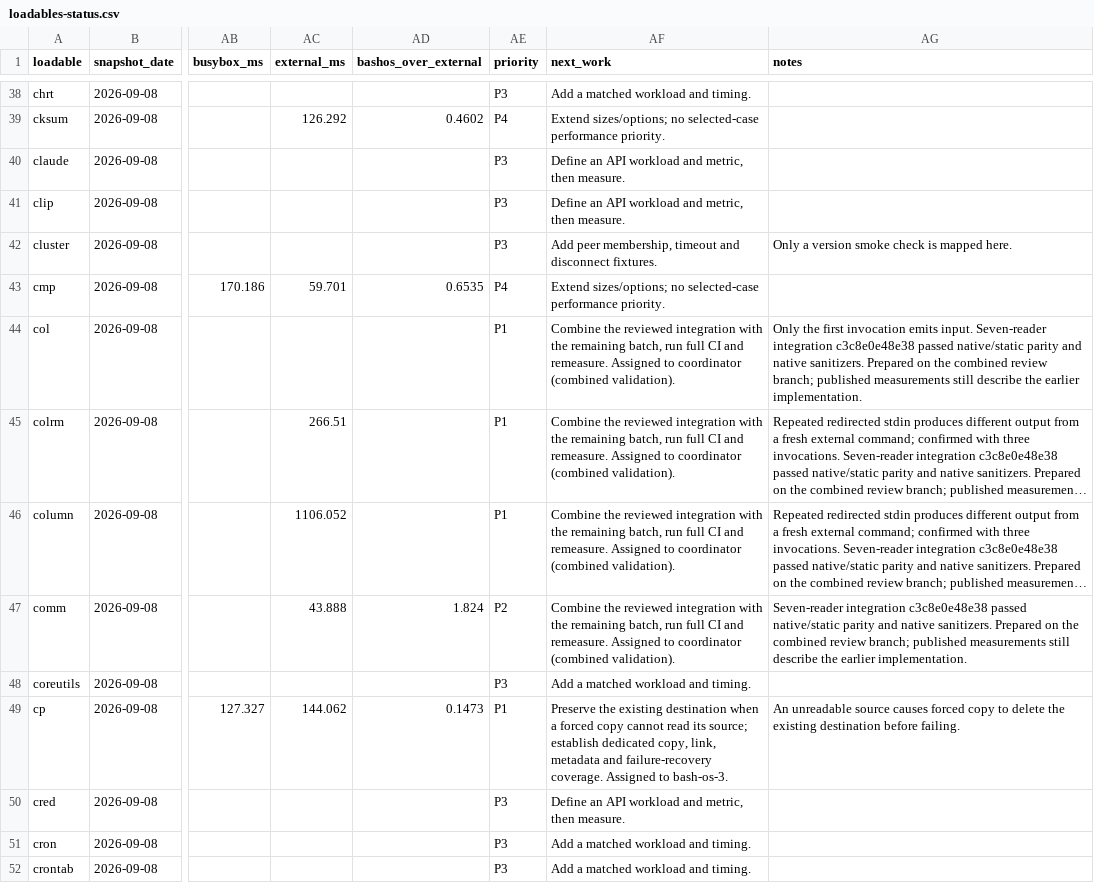
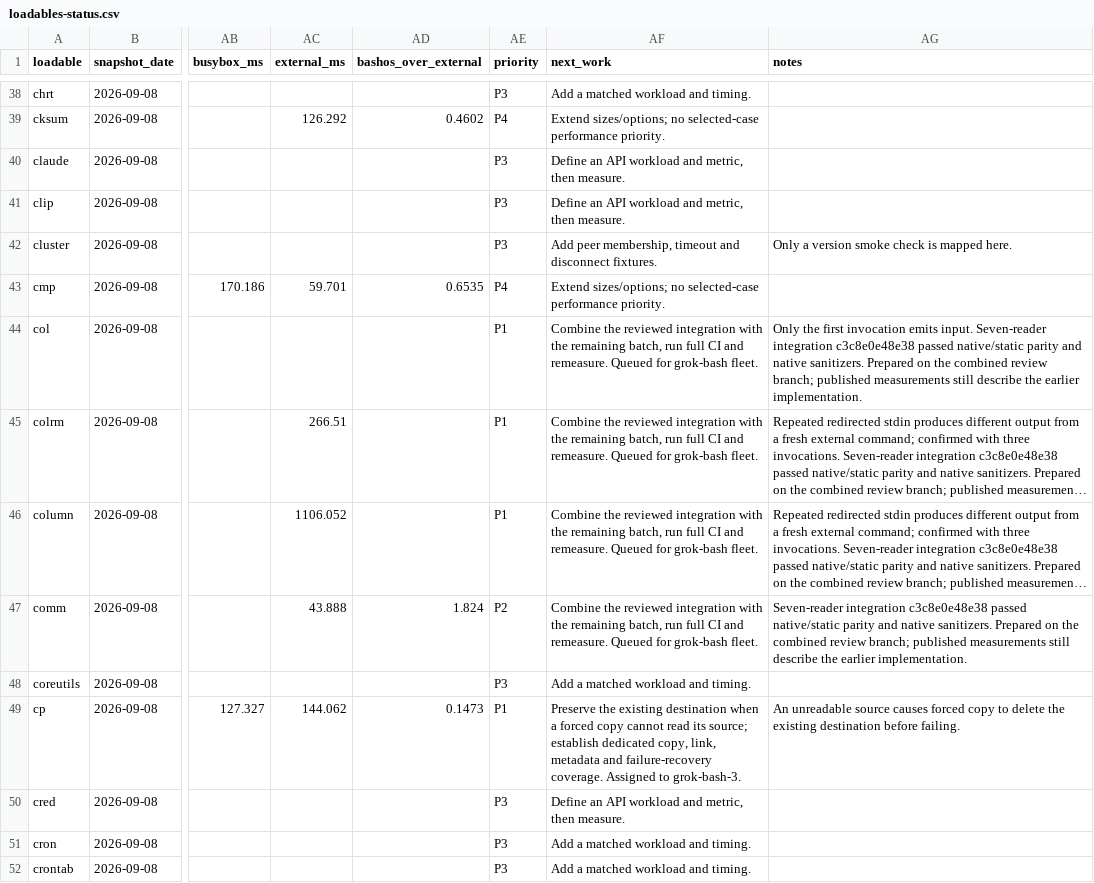
Before and after one commit to itsmygithubacct/bash-os, a CSV file: docs/loadables-status.csv, drawn as a sheet; only a part is shown, gaps mark what is left out; long unchanged cells end in …; the diff covers the shown part only; the diff names each change by its address in the sheet, - before the commit and + after, or states it on an @@ line.

Commit message:
Wire uptime-check and reassign the published P1 queue
Coordinator-owned tests/run.sh adds uptime-check next to free-check.
Published assignment lines no longer name bash-os-* sessions: truncate,
cp and tail go to grok-bash-2/3/4; remaining P1/P2/P3 rows are queued
for the grok-bash fleet.

```diff
--- a/docs/loadables-status.csv
+++ b/docs/loadables-status.csv
-AF44:AF47 (next_work): …and remeasure. Assigned to coordinator (combined validation).
+AF44:AF47 (next_work): …and remeasure. Queued for grok-bash fleet.
-AF49 (next_work): …Assigned to bash-os-3.
+AF49 (next_work): …Assigned to grok-bash-3.
```
Also changed, not shown: 18 edited cells elsewhere in this file, 2 other files.
